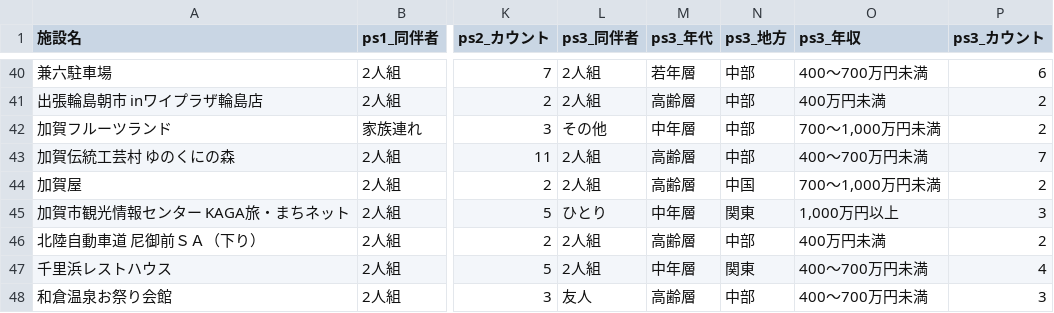
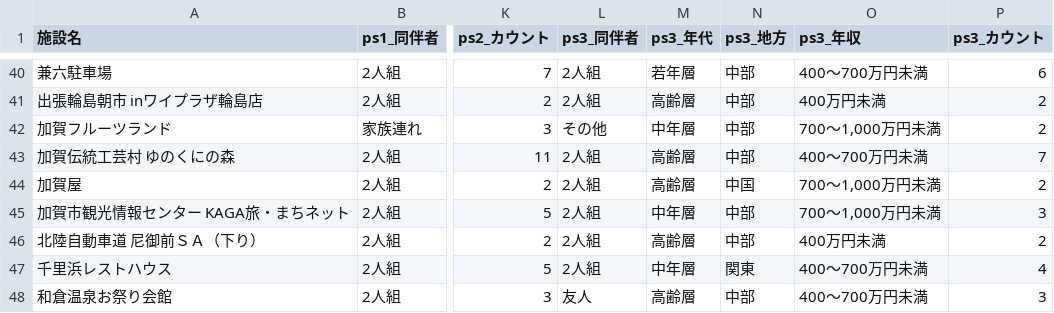
Before and after one commit to BeeB-C4N/tifo, a CSV file: ishikawa/milli_persona.csv, drawn as a sheet; only a part is shown, gaps mark what is left out; the diff covers the shown part only; the diff names each change by its address in the sheet, - before the commit and + after, or states it on an @@ line.

```diff
--- a/ishikawa/milli_persona.csv
+++ b/ishikawa/milli_persona.csv
-L45 (ps3_同伴者): ひとり
+L45 (ps3_同伴者): 2人組
-N45 (ps3_地方): 関東
+N45 (ps3_地方): 中部
-O45 (ps3_年収): 1,000万円以上
+O45 (ps3_年収): 700～1,000万円未満
```
Also changed, not shown: 14 edited cells elsewhere in this file, ishikawa/milli_score.csv, 1 other file.
